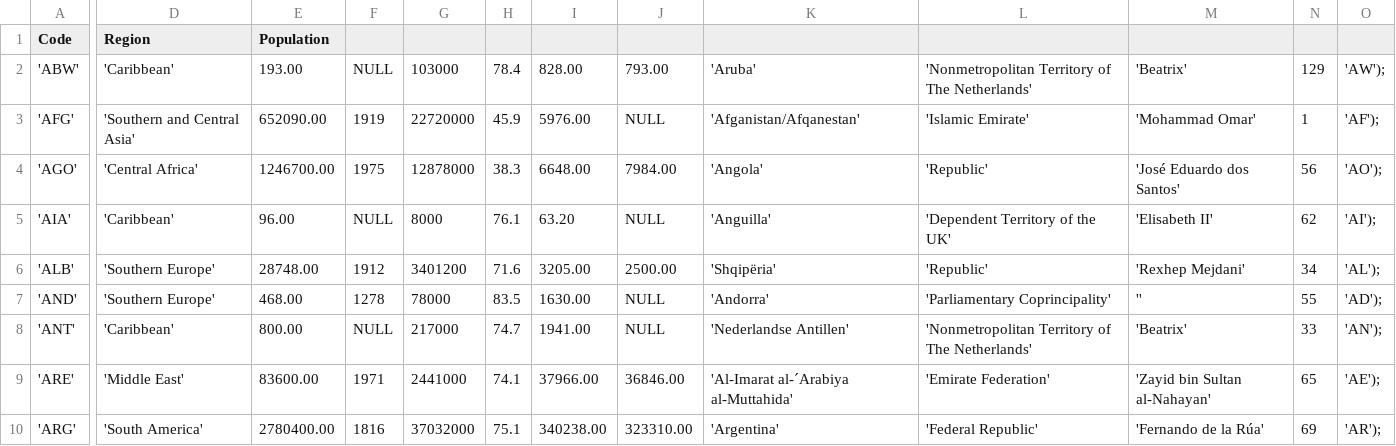
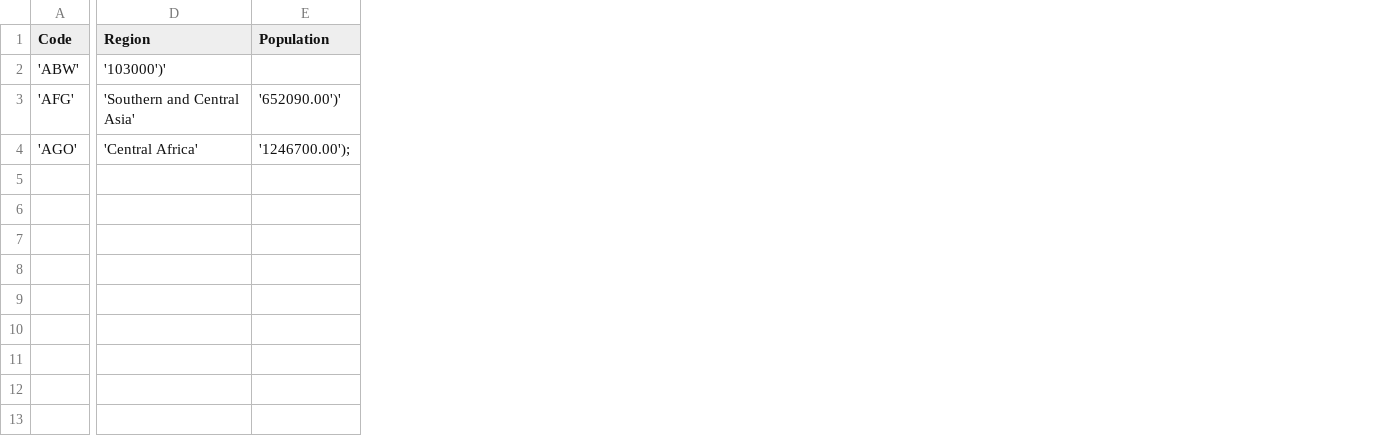
Before and after one commit to 40591091-ShannonKane/sem, a CSV file: SELECT Name, Population.csv, drawn as a sheet; only a part is shown, gaps mark what is left out; removed rows and columns are numbered as before the commit, all else as after; rows hold the shown columns only; the diff names each change by its address in the sheet, - before the commit and + after, or states it on an @@ line.

Commit message:
Update SELECT Name, Population.csv

```diff
--- a/SELECT Name, Population.csv
+++ b/SELECT Name, Population.csv
-column E (Population), rows 2-4: 193.00 | 652090.00 | 1246700.00
-column F, rows 2-4: NULL | 1919 | 1975
-column G, rows 2-4: 103000 | 22720000 | 12878000
-column H, rows 2-4: 78.4 | 45.9 | 38.3
-column I, rows 2-4: 828.00 | 5976.00 | 6648.00
-column J, rows 2-4: 793.00 | NULL | 7984.00
-column K, rows 2-4: 'Aruba' | 'Afganistan/Afqanestan' | 'Angola'
-column L, rows 2-4: 'Nonmetropolitan Territory of The Netherlands' | 'Islamic Emirate' | 'Republic'
-column M, rows 2-4: 'Beatrix' | 'Mohammad Omar' | 'José Eduardo dos Santos'
-column N, rows 2-4: 129 | 1 | 56
-column O, rows 2-4: 'AW'); | 'AF'); | 'AO');
+column E (Population), rows 3-4: '652090.00')' | '1246700.00');
-D2 (Region): 'Caribbean'
+D2 (Region): '103000')'
-row 5: 'AIA' | 'Caribbean' | 96.00 | NULL | 8000 | 76.1 | 63.20 | NULL | 'Anguilla' | 'Dependent Territory of the UK' | 'Elisabeth II' | 62 | 'AI');
-row 6: 'ALB' | 'Southern Europe' | 28748.00 | 1912 | 3401200 | 71.6 | 3205.00 | 2500.00 | 'Shqipëria' | 'Republic' | 'Rexhep Mejdani' | 34 | 'AL');
-row 7: 'AND' | 'Southern Europe' | 468.00 | 1278 | 78000 | 83.5 | 1630.00 | NULL | 'Andorra' | 'Parliamentary Coprincipality' | '' | 55 | 'AD');
-row 8: 'ANT' | 'Caribbean' | 800.00 | NULL | 217000 | 74.7 | 1941.00 | NULL | 'Nederlandse Antillen' | 'Nonmetropolitan Territory of The Netherlands' | 'Beatrix' | 33 | 'AN');
-row 9: 'ARE' | 'Middle East' | 83600.00 | 1971 | 2441000 | 74.1 | 37966.00 | 36846.00 | 'Al-Imarat al-´Arabiya al-Muttahida' | 'Emirate Federation' | 'Zayid bin Sultan al-Nahayan' | 65 | 'AE');
-row 10: 'ARG' | 'South America' | 2780400.00 | 1816 | 37032000 | 75.1 | 340238.00 | 323310.00 | 'Argentina' | 'Federal Republic' | 'Fernando de la Rúa' | 69 | 'AR');
```
